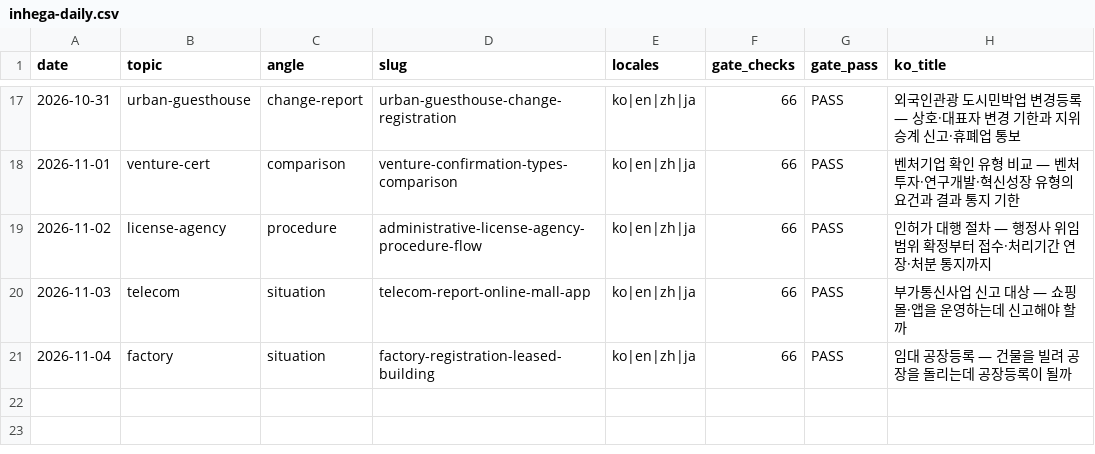
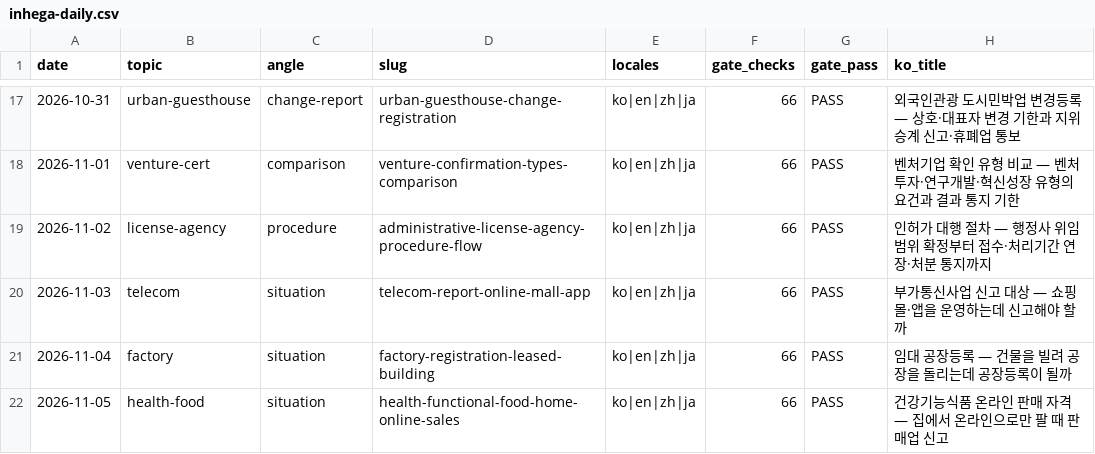
Before and after one commit to alexkorea/inhega-website, a CSV file: blog-log/inhega-daily.csv, drawn as a sheet; only a part is shown, gaps mark what is left out.

Commit message:
chore(autocommit): inhega 배포 성공 후 작업트리 기록 — 12파일 (deploy-guard 2026-11-05T19:03:29+0900, GIT-HYGIENE-1102 A)

```diff
--- a/blog-log/inhega-daily.csv
+++ b/blog-log/inhega-daily.csv
@@ -21 +21,2 @@ date,topic,angle,slug,locales,gate_checks,gate_pass,ko_title
 2026-11-04,factory,situation,factory-registration-leased-building,ko|en|zh|ja,66,PASS,"임대 공장등록 — 건물을 빌려 공장을 돌리는데 공장등록이 될까"
+2026-11-05,health-food,situation,health-functional-food-home-online-sales,ko|en|zh|ja,66,PASS,"건강기능식품 온라인 판매 자격 — 집에서 온라인으로만 팔 때 판매업 신고"
```
Also changed, not shown: 11 other files.
